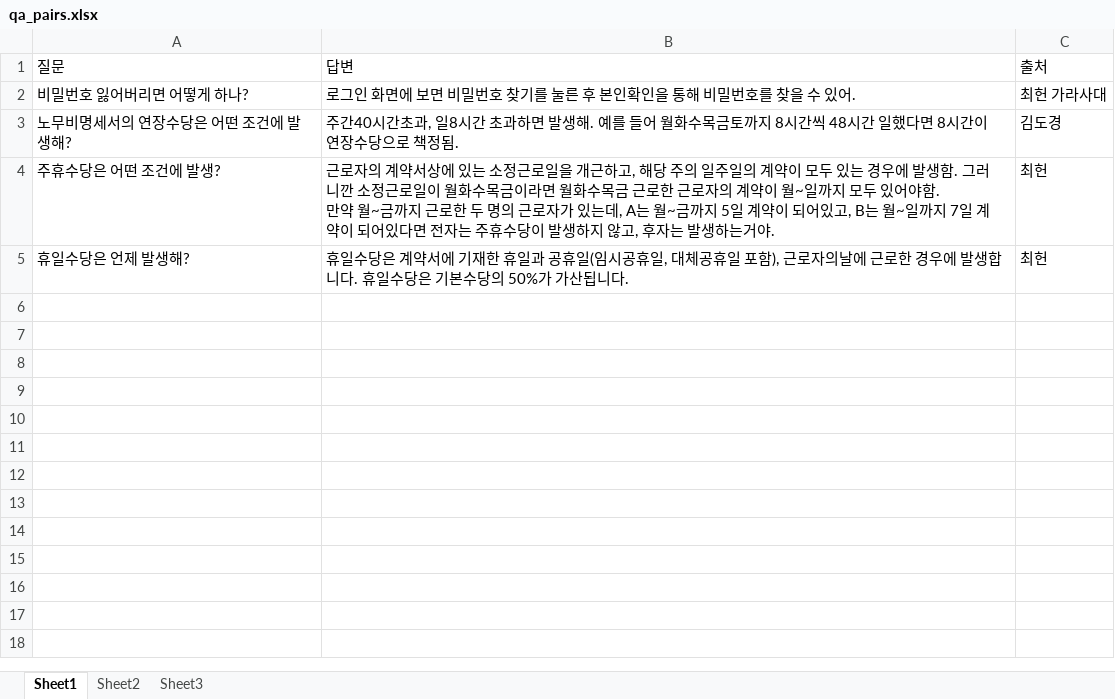
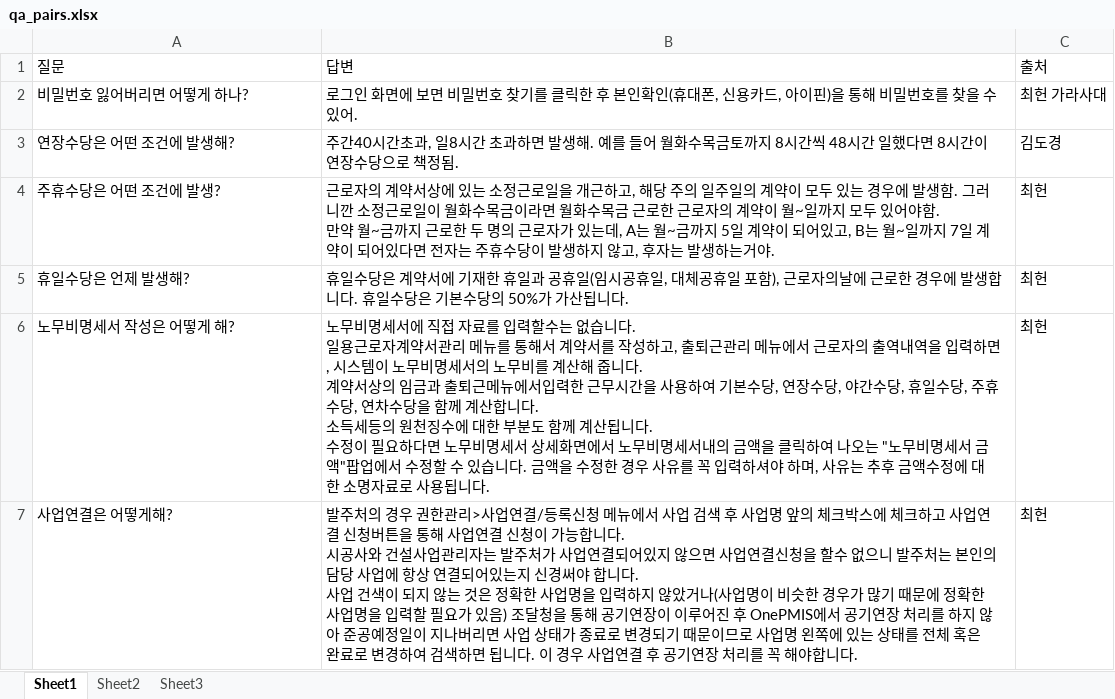
Before and after one commit to onepmis-redmine/construction-chatbot, an Excel workbook: docs/qa_pairs.xlsx, sheet Sheet1, drawn as a sheet; values as stored, in another font and other column widths than the file's, no borders; ↵ is a line break in a cell; the diff names each change by its address in the sheet, - before the commit and + after, or states it on an @@ line.

```diff
--- a/docs/qa_pairs.xlsx (sheet Sheet1)
+++ b/docs/qa_pairs.xlsx (sheet Sheet1)
-B2: …찾기를 눌른 후 본인확인을 통해…
+B2: …찾기를 클릭한 후 본인확인(휴대폰, 신용카드, 아이핀)을 통해…
-A3: 노무비명세서의 연장수당은 어떤 조건에 발생해?
+A3: 연장수당은 어떤 조건에 발생해?
+row 6: 노무비명세서 작성은 어떻게 해? | 노무비명세서에 직접 자료를 입력할수는 없습니다. ↵ 일용근로자계약서관리 메뉴를 통해서 계약서를 작성하고, 출퇴근관리 메뉴에서 근로자의 출역내역을 입력하면, 시스템이 노무비명세서의 노무비를 계산해 줍니다. ↵ 계약서상의 임금과 출퇴근메뉴에서입력한 근무시간을 사용하여 기본수당, 연장수당, 야간수당, 휴일수당, 주휴수당, 연차수당을 함께 계산합니다. ↵ 소득세등의 원천징수에 대한 부분도 함께 계산됩니다. ↵ 수정이 필요하다면 노무비명세서 상세화면에서 노무비명세서내의 금액을 클릭하여 나오는 "노무비명세서 금액"팝업에서 수정할 수 있습니다. 금액을 수정한 경우 사유를 꼭 입력하셔야 하며, 사유는 추후 금액수정에 대한 소명자료로 사용됩니다. | 최헌
+row 7: 사업연결은 어떻게해? | 발주처의 경우 권한관리>사업연결/등록신청 메뉴에서 사업 검색 후 사업명 앞의 체크박스에 체크하고 사업연결 신청버튼을 통해 사업연결 신청이 가능합니다. ↵ 시공사와 건설사업관리자는 발주처가 사업연결되어있지 않으면 사업연결신청을 할수 없으니 발주처는 본인의 담당 사업에 항상 연결되어있는지 신경써야 합니다. ↵ 사업 건색이 되지 않는 것은 정확한 사업명을 입력하지 않았거나(사업명이 비슷한 경우가 많기 때문에 정확한 사업명을 입력할 필요가 있음) 조달청을 통해 공기연장이 이루어진 후 OnePMIS에서 공기연장 처리를 하지 않아 준공예정일이 지나버리면 사업 상태가 종료로 변경되기 때문이므로 사업명 왼쪽에 있는 상태를 전체 혹은 완료로 변경하여 검색하면 됩니다. 이 경우 사업연결 후 공기연장 처리를 꼭 해야합니다. | 최헌
```
Also changed, not shown: docs/enhanced_qa_pairs.xlsx, 13 other files.
